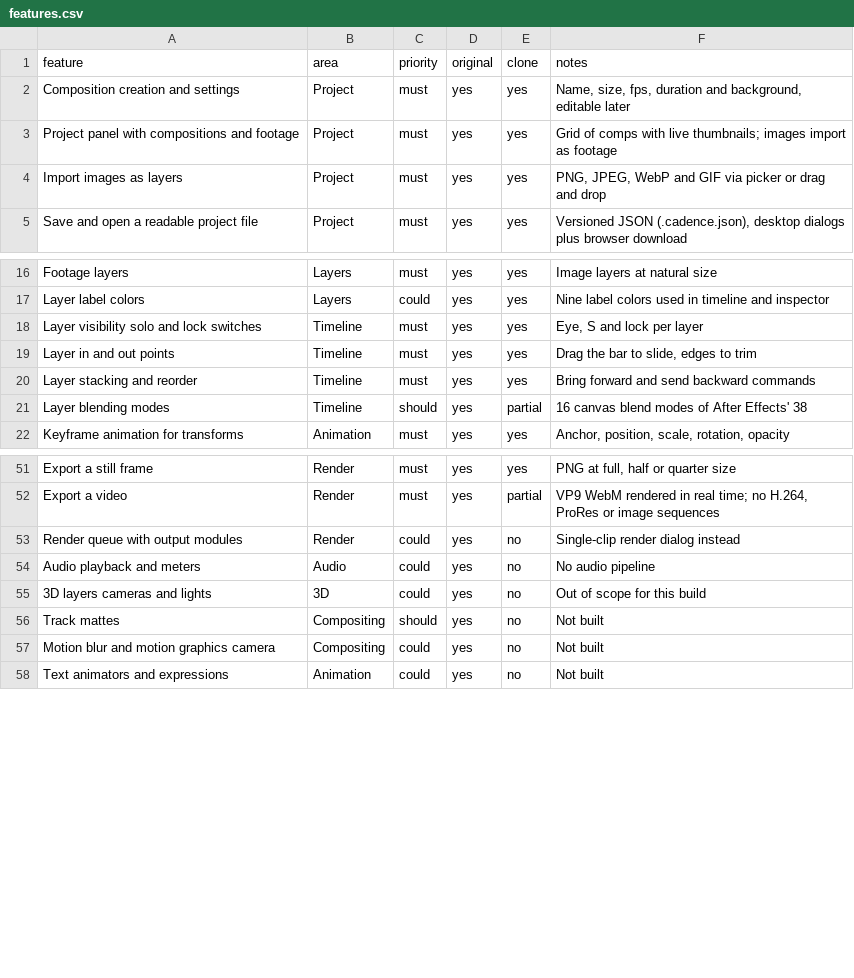
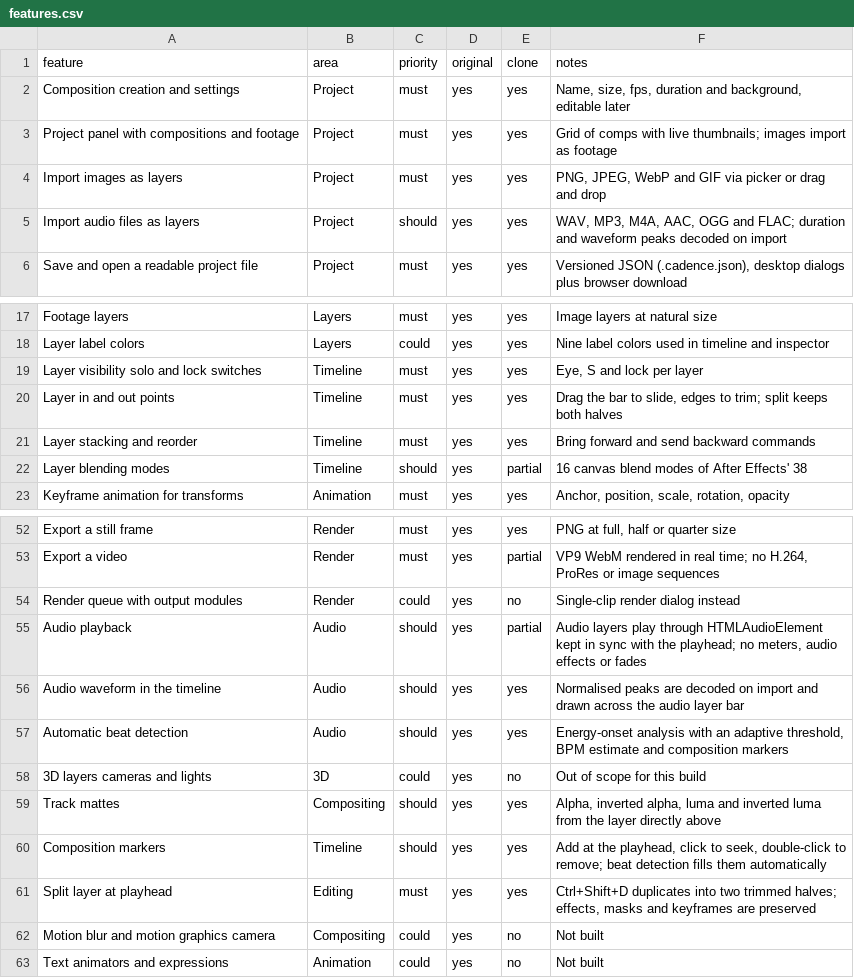
Before and after one commit to Satvik374/replica-projects, a CSV file: replica/cadence/features.csv, drawn as a sheet; only a part is shown, gaps mark what is left out.

```diff
--- a/replica/cadence/features.csv
+++ b/replica/cadence/features.csv
@@ -4,2 +4,3 @@ Project panel with compositions and footage,Project,must,yes,yes,"Grid of comps
 Import images as layers,Project,must,yes,yes,"PNG, JPEG, WebP and GIF via picker or drag and drop"
+Import audio files as layers,Project,should,yes,yes,"WAV, MP3, M4A, AAC, OGG and FLAC; duration and waveform peaks decoded on import"
 Save and open a readable project file,Project,must,yes,yes,"Versioned JSON (.cadence.json), desktop dialogs plus browser download"
@@ -18,3 +19,3 @@ Layer label colors,Layers,could,yes,yes,"Nine label colors used in timeline and
 Layer visibility solo and lock switches,Timeline,must,yes,yes,"Eye, S and lock per layer"
-Layer in and out points,Timeline,must,yes,yes,"Drag the bar to slide, edges to trim"
+Layer in and out points,Timeline,must,yes,yes,"Drag the bar to slide, edges to trim; split keeps both halves"
 Layer stacking and reorder,Timeline,must,yes,yes,"Bring forward and send backward commands"
@@ -53,5 +54,9 @@ Export a video,Render,must,yes,partial,"VP9 WebM rendered in real time; no H.264
 Render queue with output modules,Render,could,yes,no,"Single-clip render dialog instead"
-Audio playback and meters,Audio,could,yes,no,"No audio pipeline"
+Audio playback,Audio,should,yes,partial,"Audio layers play through HTMLAudioElement kept in sync with the playhead; no meters, audio effects or fades"
+Audio waveform in the timeline,Audio,should,yes,yes,"Normalised peaks are decoded on import and drawn across the audio layer bar"
+Automatic beat detection,Audio,should,yes,yes,"Energy-onset analysis with an adaptive threshold, BPM estimate and composition markers"
 3D layers cameras and lights,3D,could,yes,no,"Out of scope for this build"
-Track mattes,Compositing,should,yes,no,"Not built"
+Track mattes,Compositing,should,yes,yes,"Alpha, inverted alpha, luma and inverted luma from the layer directly above"
+Composition markers,Timeline,should,yes,yes,"Add at the playhead, click to seek, double-click to remove; beat detection fills them automatically"
+Split layer at playhead,Editing,must,yes,yes,"Ctrl+Shift+D duplicates into two trimmed halves; effects, masks and keyframes are preserved"
 Motion blur and motion graphics camera,Compositing,could,yes,no,"Not built"
```
Also changed, not shown: 24 other files.
